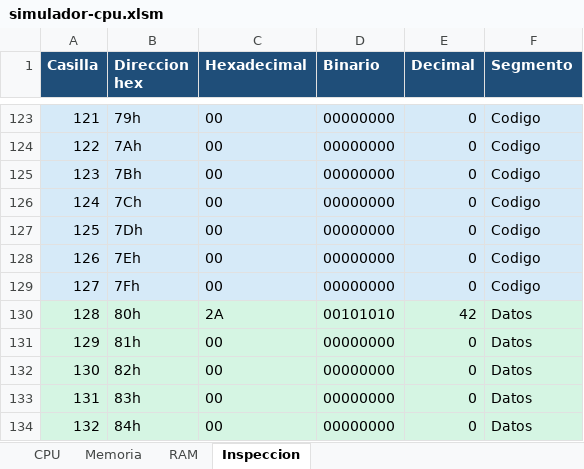
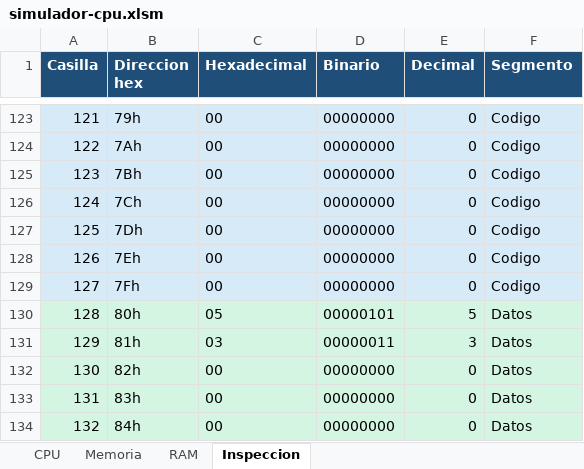
Before and after one commit to marcosarnez/EVALUACI-N-PRIMER-PARCIAL-Simulador-de-CPU-y-Memoria-Principal, an Excel workbook: simulador-cpu.xlsm, sheet Inspeccion, drawn as a sheet; only a part is shown, gaps mark what is left out; values as stored, in another font and other column widths than the file's, no borders; the diff covers the shown part only; the diff names each change by its address in the sheet, - before the commit and + after, or states it on an @@ line.

```diff
--- a/simulador-cpu.xlsm (sheet Inspeccion)
+++ b/simulador-cpu.xlsm (sheet Inspeccion)
-C130 (Hexadecimal): 2A
+C130 (Hexadecimal): 05
-D130 (Binario): 00101010
+D130 (Binario): 00000101
-E130 (Decimal): 42
+E130 (Decimal): 5
-C131 (Hexadecimal): 00
+C131 (Hexadecimal): 03
-D131 (Binario): 00000000
+D131 (Binario): 00000011
-E131 (Decimal): 0
+E131 (Decimal): 3
```
Also changed, not shown: 27 edited cells elsewhere in this sheet, sheet CPU, sheet RAM, sheet Memoria, hidden cells, charts or pictures, 2 other files.
